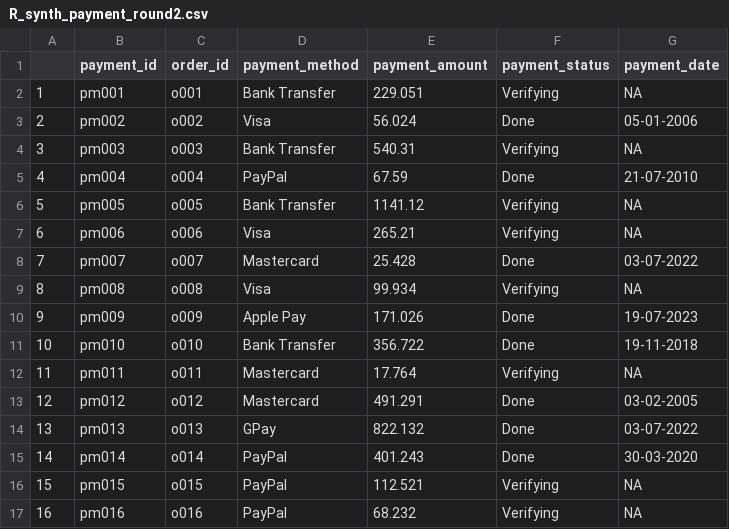
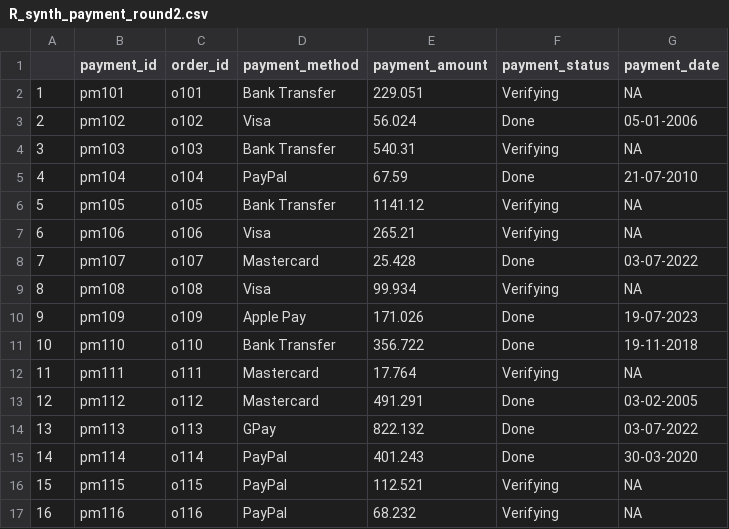
Before and after one commit to XuanqiYang123/ib9hp0_240310, a CSV file: data_uploads/R_synth_payment_round2.csv, drawn as a sheet; only a part is shown; the diff covers the shown part only.

```diff
--- a/data_uploads/R_synth_payment_round2.csv
+++ b/data_uploads/R_synth_payment_round2.csv
@@ -1,17 +1,17 @@
 "","payment_id","order_id","payment_method","payment_amount","payment_status","payment_date"
-"1","pm001","o001","Bank Transfer",229.051,"Verifying",NA
-"2","pm002","o002","Visa",56.024,"Done","05-01-2006"
-"3","pm003","o003","Bank Transfer",540.31,"Verifying",NA
-"4","pm004","o004","PayPal",67.59,"Done","21-07-2010"
-"5","pm005","o005","Bank Transfer",1141.12,"Verifying",NA
-"6","pm006","o006","Visa",265.21,"Verifying",NA
-"7","pm007","o007","Mastercard",25.428,"Done","03-07-2022"
-"8","pm008","o008","Visa",99.934,"Verifying",NA
-"9","pm009","o009","Apple Pay",171.026,"Done","19-07-2023"
-"10","pm010","o010","Bank Transfer",356.722,"Done","19-11-2018"
-"11","pm011","o011","Mastercard",17.764,"Verifying",NA
-"12","pm012","o012","Mastercard",491.291,"Done","03-02-2005"
-"13","pm013","o013","GPay",822.132,"Done","03-07-2022"
-"14","pm014","o014","PayPal",401.243,"Done","30-03-2020"
-"15","pm015","o015","PayPal",112.521,"Verifying",NA
-"16","pm016","o016","PayPal",68.232,"Verifying",NA
+"1","pm101","o101","Bank Transfer",229.051,"Verifying",NA
+"2","pm102","o102","Visa",56.024,"Done","05-01-2006"
+"3","pm103","o103","Bank Transfer",540.31,"Verifying",NA
+"4","pm104","o104","PayPal",67.59,"Done","21-07-2010"
+"5","pm105","o105","Bank Transfer",1141.12,"Verifying",NA
+"6","pm106","o106","Visa",265.21,"Verifying",NA
+"7","pm107","o107","Mastercard",25.428,"Done","03-07-2022"
+"8","pm108","o108","Visa",99.934,"Verifying",NA
+"9","pm109","o109","Apple Pay",171.026,"Done","19-07-2023"
+"10","pm110","o110","Bank Transfer",356.722,"Done","19-11-2018"
+"11","pm111","o111","Mastercard",17.764,"Verifying",NA
+"12","pm112","o112","Mastercard",491.291,"Done","03-02-2005"
+"13","pm113","o113","GPay",822.132,"Done","03-07-2022"
+"14","pm114","o114","PayPal",401.243,"Done","30-03-2020"
+"15","pm115","o115","PayPal",112.521,"Verifying",NA
+"16","pm116","o116","PayPal",68.232,"Verifying",NA
```
Also changed, not shown: 168 edited cells elsewhere in this file, data_uploads/R_synth_customers.csv, data_uploads/R_synth_customers_round2.csv, 7 other files.
